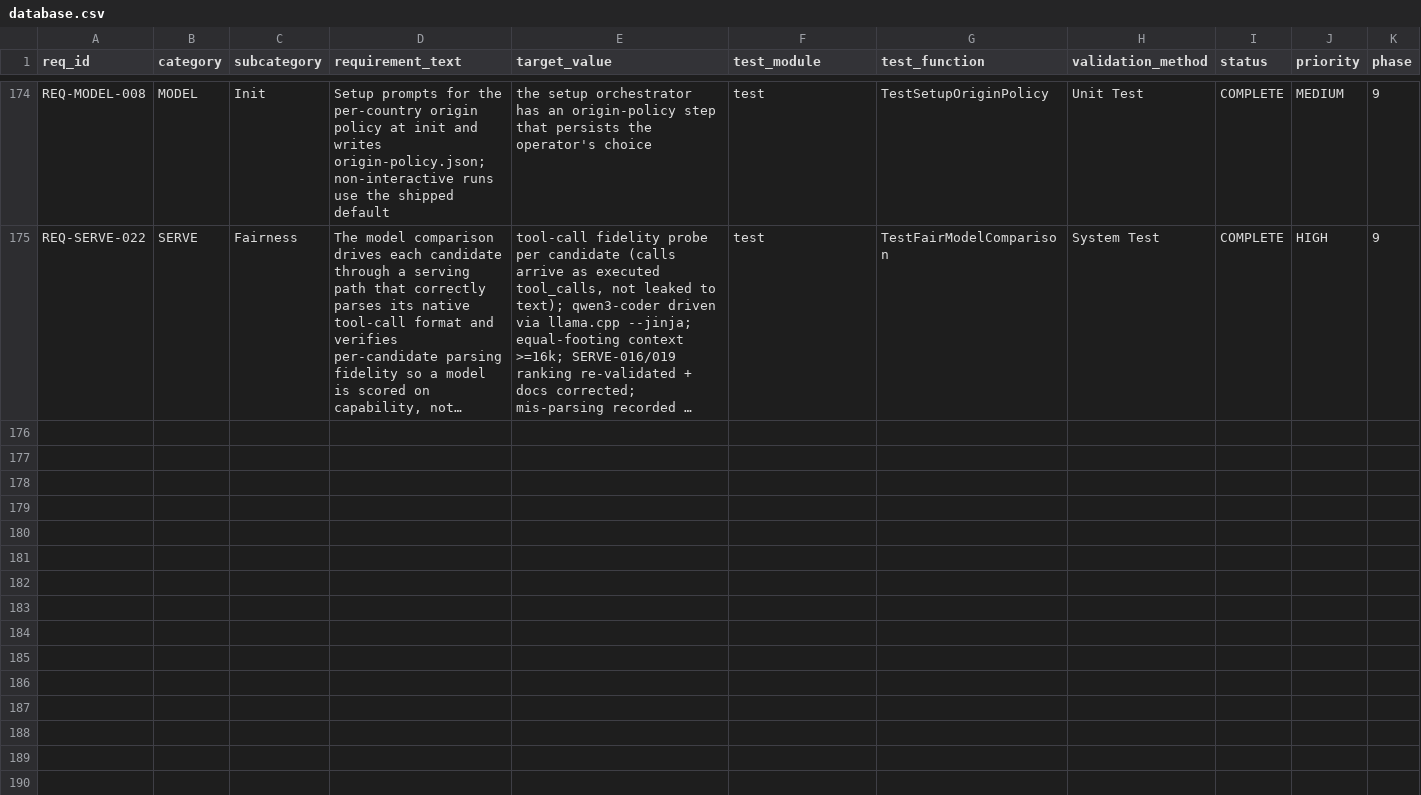
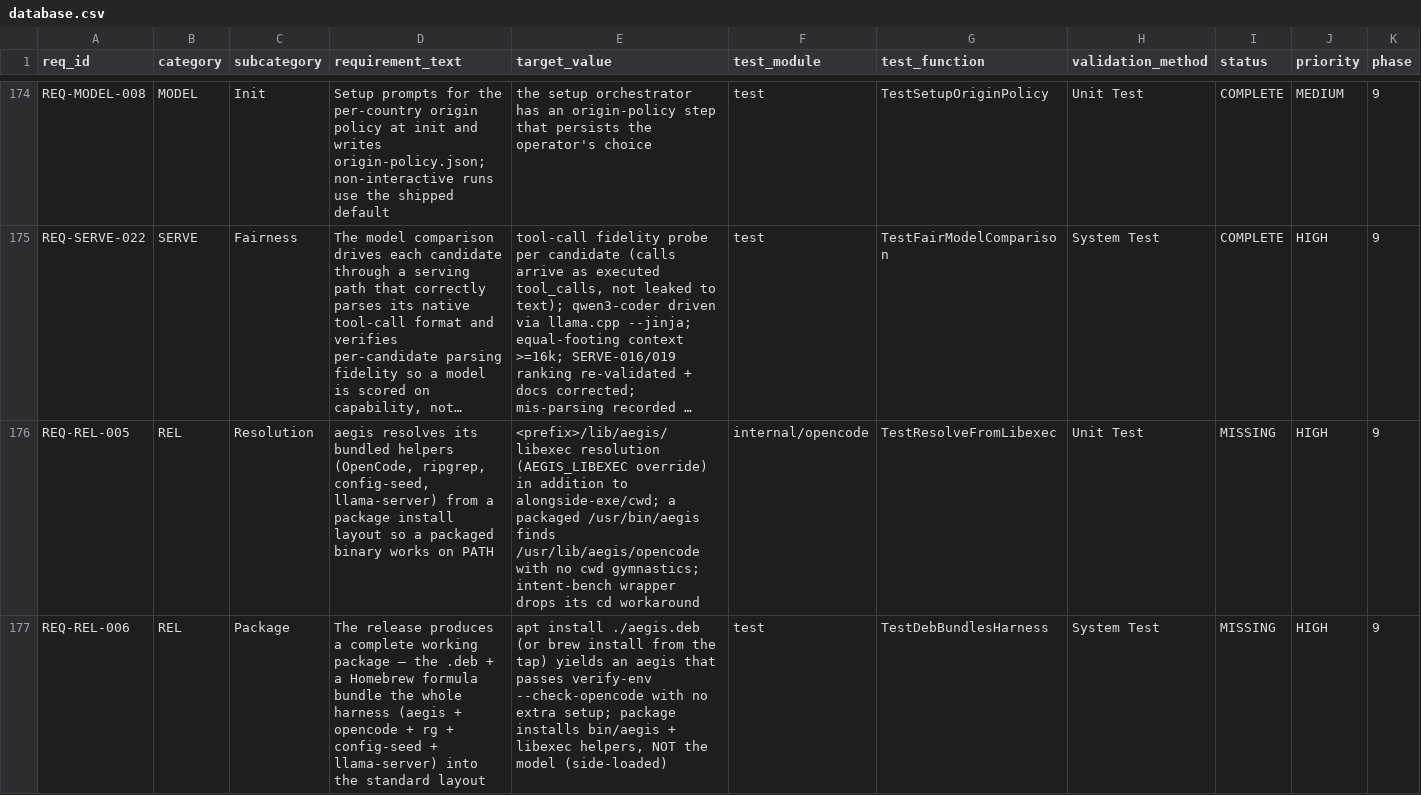
Before and after one commit to rtmx-ai/aegis-cli, a CSV file: .rtmx/database.csv, drawn as a sheet; only a part is shown, gaps mark what is left out; long unchanged cells end in …; rows hold the shown columns only; the diff covers the shown part only; the diff names each change by its address in the sheet, - before the commit and + after, or states it on an @@ line.

```diff
--- a/.rtmx/database.csv
+++ b/.rtmx/database.csv
+row 176: REQ-REL-005 | REL | Resolution | aegis resolves its bundled helpers (OpenCode, ripgrep, config-seed, llama-server) from a package install layout so a packaged binary works on PATH | <prefix>/lib/aegis/ libexec resolution (AEGIS_LIBEXEC override) in addition to alongside-exe/cwd; a packaged /usr/bin/aegis finds /usr/lib/aegis/opencode with no cwd gymnastics; intent-bench wrapper drops its cd workaround | internal/opencode | TestResolveFromLibexec | Unit Test | MISSING | HIGH | 9
+row 177: REQ-REL-006 | REL | Package | The release produces a complete working package — the .deb + a Homebrew formula bundle the whole harness (aegis + opencode + rg + config-seed + llama-server) into the standard layout | apt install ./aegis.deb (or brew install from the tap) yields an aegis that passes verify-env --check-opencode with no extra setup; package installs bin/aegis + libexec helpers, NOT the model (side-loaded) | test | TestDebBundlesHarness | System Test | MISSING | HIGH | 9
```
Also changed, not shown: 1 added row and 1 edited cell elsewhere in this file, 1 other file.
